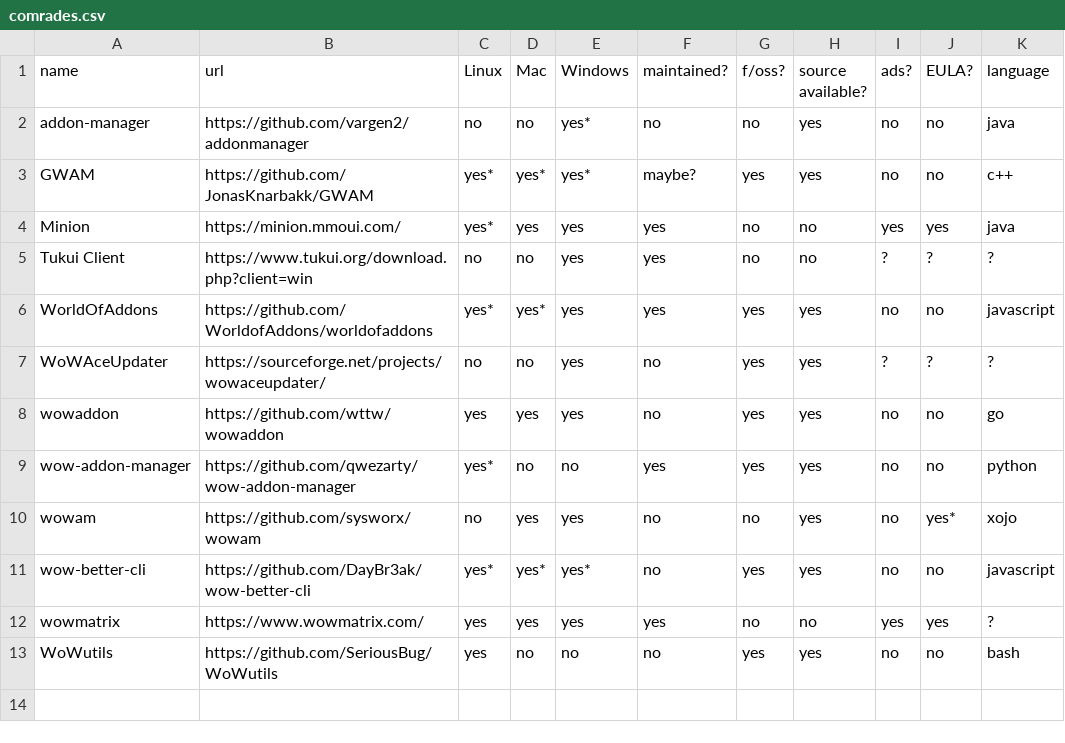
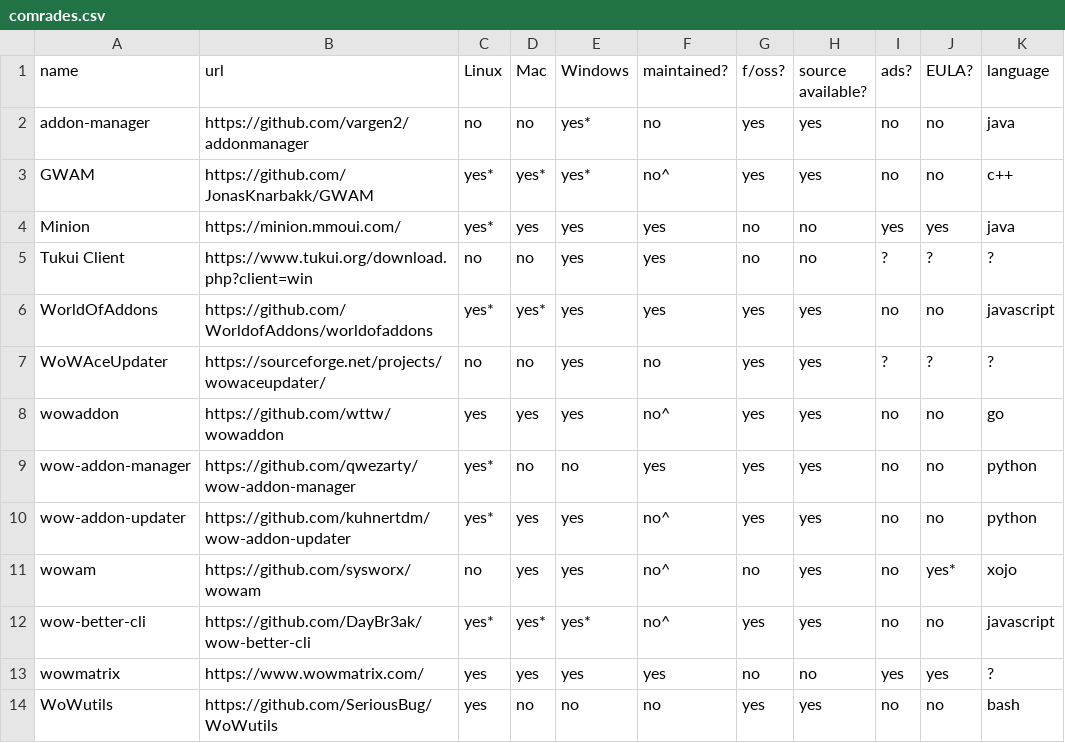
Before and after one commit to ogri-la/strongbox, a CSV file: comrades.csv, drawn as a sheet.

Commit message:
updated list of comrades

```diff
--- a/comrades.csv
+++ b/comrades.csv
@@ -1,4 +1,4 @@
 name,url,Linux,Mac,Windows,maintained?,f/oss?,source available?,ads?,EULA?,language
-addon-manager,https://github.com/vargen2/addonmanager,no,no,yes*,no,no,yes,no,no,java
-GWAM,https://github.com/JonasKnarbakk/GWAM,yes*,yes*,yes*,maybe?,yes,yes,no,no,c++
+addon-manager,https://github.com/vargen2/addonmanager,no,no,yes*,no,yes,yes,no,no,java
+GWAM,https://github.com/JonasKnarbakk/GWAM,yes*,yes*,yes*,no^,yes,yes,no,no,c++
 Minion,https://minion.mmoui.com/,yes*,yes,yes,yes,no,no,yes,yes,java
@@ -7,6 +7,7 @@ WorldOfAddons,https://github.com/WorldofAddons/worldofaddons,yes*,yes*,yes,yes,y
 WoWAceUpdater,https://sourceforge.net/projects/wowaceupdater/,no,no,yes,no,yes,yes,?,?,?
-wowaddon,https://github.com/wttw/wowaddon,yes,yes,yes,no,yes,yes,no,no,go
+wowaddon,https://github.com/wttw/wowaddon,yes,yes,yes,no^,yes,yes,no,no,go
 wow-addon-manager,https://github.com/qwezarty/wow-addon-manager,yes*,no,no,yes,yes,yes,no,no,python
-wowam,https://github.com/sysworx/wowam,no,yes,yes,no,no,yes,no,yes*,xojo
-wow-better-cli,https://github.com/DayBr3ak/wow-better-cli,yes*,yes*,yes*,no,yes,yes,no,no,javascript
+wow-addon-updater,https://github.com/kuhnertdm/wow-addon-updater,yes*,yes,yes,no^,yes,yes,no,no,python
+wowam,https://github.com/sysworx/wowam,no,yes,yes,no^,no,yes,no,yes*,xojo
+wow-better-cli,https://github.com/DayBr3ak/wow-better-cli,yes*,yes*,yes*,no^,yes,yes,no,no,javascript
 wowmatrix,https://www.wowmatrix.com/,yes,yes,yes,yes,no,no,yes,yes,?
```
Also changed, not shown: 1 other file.
